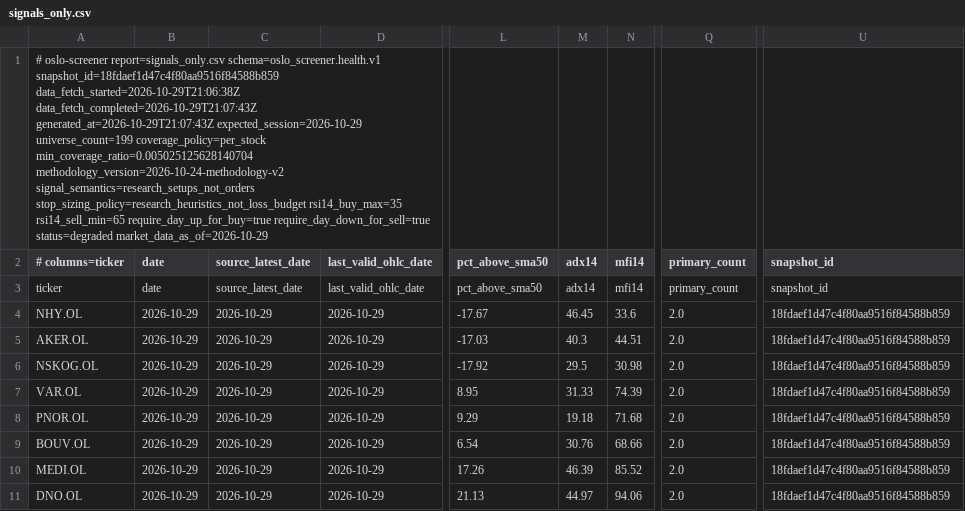
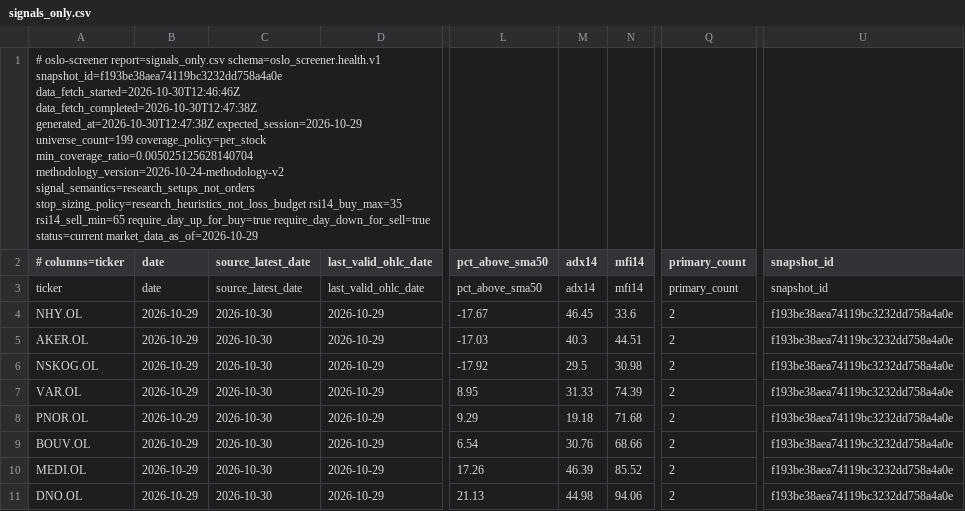
Before and after one commit to keresell-coder/oslo-screener, a CSV file: signals_only.csv, drawn as a sheet; only a part is shown, gaps mark what is left out; the diff names each change by its address in the sheet, - before the commit and + after, or states it on an @@ line.

```diff
--- a/signals_only.csv
+++ b/signals_only.csv
-A1 (# columns=ticker): …report=signals_only.csv schema=oslo_screener.health.v1 snapshot_id=18fdaef1d47c4f80aa9516f84588b859 data_fetch_started=2026-10-29T21:06:38Z data_fetch_completed=2026-10-29T21:07:43Z generated_at=2026-10-29T21:07:43Z expected_session=2026-10-29 universe_count=199 coverage_policy=per_stock min_coverage_ratio=0.005025125628140704 methodology_version=2026-10-24-methodology-v2 signal_semantics=research_setups_not_orders stop_sizing_policy=research_heuristics_not_loss_budget rsi14_buy_max=35 rsi14_sell_min=65 require_day_up_for_buy=true require_day_down_for_sell=true status=degraded market_data_as_of=2026-10-29
+A1 (# columns=ticker): …report=signals_only.csv schema=oslo_screener.health.v1 snapshot_id=f193be38aea74119bc3232dd758a4a0e data_fetch_started=2026-10-30T12:46:46Z data_fetch_completed=2026-10-30T12:47:38Z generated_at=2026-10-30T12:47:38Z expected_session=2026-10-29 universe_count=199 coverage_policy=per_stock min_coverage_ratio=0.005025125628140704 methodology_version=2026-10-24-methodology-v2 signal_semantics=research_setups_not_orders stop_sizing_policy=research_heuristics_not_loss_budget rsi14_buy_max=35 rsi14_sell_min=65 require_day_up_for_buy=true require_day_down_for_sell=true status=current market_data_as_of=2026-10-29
-C4:C11 (source_latest_date): 2026-10-29
+C4:C11 (source_latest_date): 2026-10-30
-Q4:Q11 (primary_count): 2.0
+Q4:Q11 (primary_count): 2
-U4:U11 (snapshot_id): 18fdaef1d47c4f80aa9516f84588b859
+U4:U11 (snapshot_id): f193be38aea74119bc3232dd758a4a0e
-M11 (adx14): 44.97
+M11 (adx14): 44.98
```
Also changed, not shown: buy.csv, latest.csv, 8 other files.
